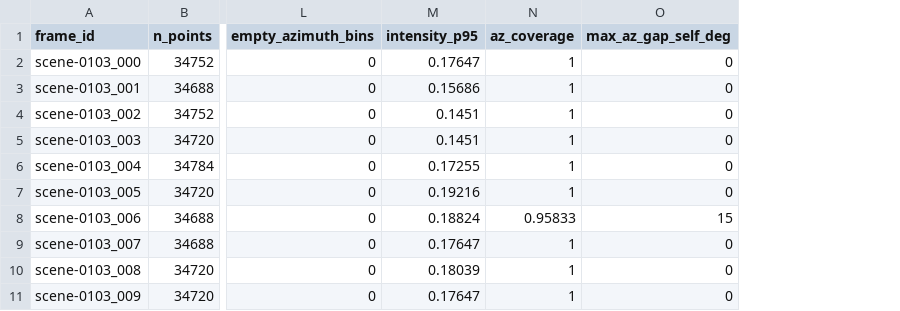
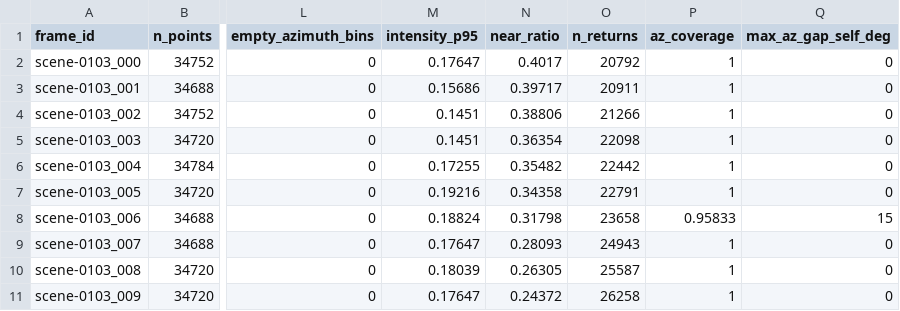
Before and after one commit to nhat-thang/NguyenNhatThang-2A202602727-Track4-Day21, a CSV file: results/health_nusc.csv, drawn as a sheet; only a part is shown, gaps mark what is left out; the diff names each change by its address in the sheet, - before the commit and + after, or states it on an @@ line.

```diff
--- a/results/health_nusc.csv
+++ b/results/health_nusc.csv
+column N (near_ratio), rows 2-11: 0.4017 | 0.39717 | 0.38806 | 0.36354 | 0.35482 | 0.34358 | 0.31798 | 0.28093 | 0.26305 | 0.24372
+column O (n_returns), rows 2-11: 20792 | 20911 | 21266 | 22098 | 22442 | 22791 | 23658 | 24943 | 25587 | 26258
```
Also changed, not shown: results/health_kitti.csv, results/health_synthetic.csv, 8 other files.
